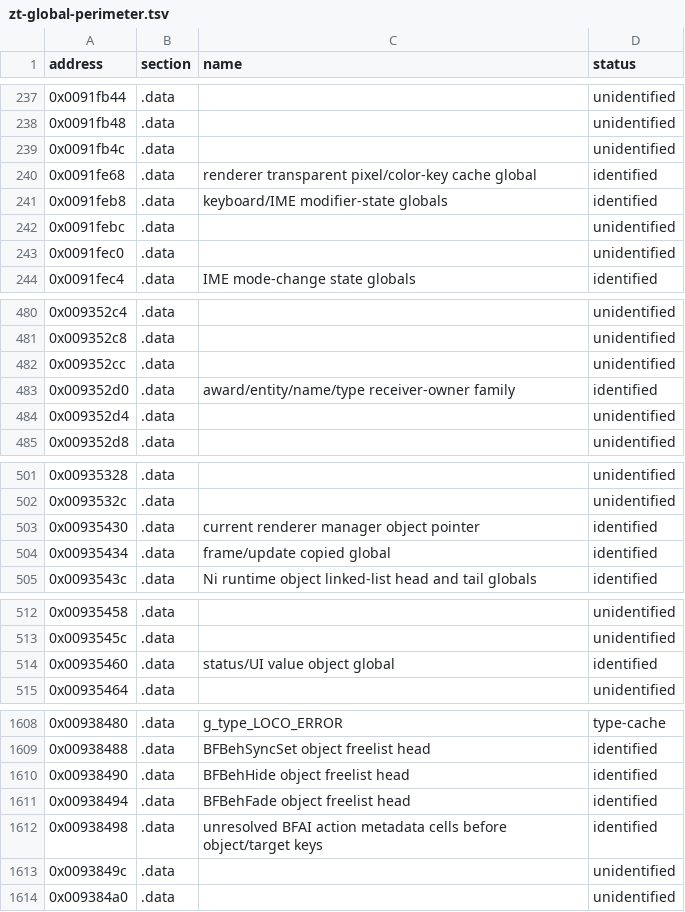
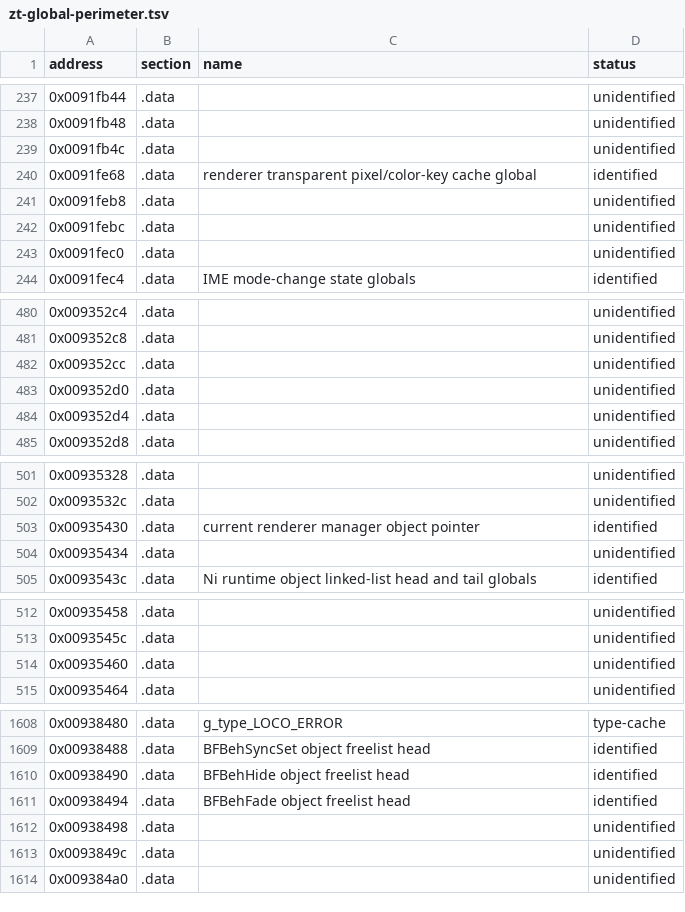
Before and after one commit to overyonder/over-yonder.tech, a TSV file: openzt2/zt-global-perimeter.tsv, drawn as a sheet; only a part is shown, gaps mark what is left out; the diff covers the shown part only.

```diff
--- a/openzt2/zt-global-perimeter.tsv
+++ b/openzt2/zt-global-perimeter.tsv
@@ -240,3 +240,3 @@ address	section	name	status
 0x0091fe68	.data	renderer transparent pixel/color-key cache global	identified
-0x0091feb8	.data	keyboard/IME modifier-state globals	identified
+0x0091feb8	.data		unidentified
 0x0091febc	.data		unidentified
@@ -482,3 +482,3 @@ address	section	name	status
 0x009352cc	.data		unidentified
-0x009352d0	.data	award/entity/name/type receiver-owner family	identified
+0x009352d0	.data		unidentified
 0x009352d4	.data		unidentified
@@ -503,3 +503,3 @@ address	section	name	status
 0x00935430	.data	current renderer manager object pointer	identified
-0x00935434	.data	frame/update copied global	identified
+0x00935434	.data		unidentified
 0x0093543c	.data	Ni runtime object linked-list head and tail globals	identified
@@ -513,3 +513,3 @@ address	section	name	status
 0x0093545c	.data		unidentified
-0x00935460	.data	status/UI value object global	identified
+0x00935460	.data		unidentified
 0x00935464	.data		unidentified
@@ -1611,3 +1611,3 @@ address	section	name	status
 0x00938494	.data	BFBehFade object freelist head	identified
-0x00938498	.data	unresolved BFAI action metadata cells before object/target keys	identified
+0x00938498	.data		unidentified
 0x0093849c	.data		unidentified
```
Also changed, not shown: 54 edited cells elsewhere in this file, 2 other files.
